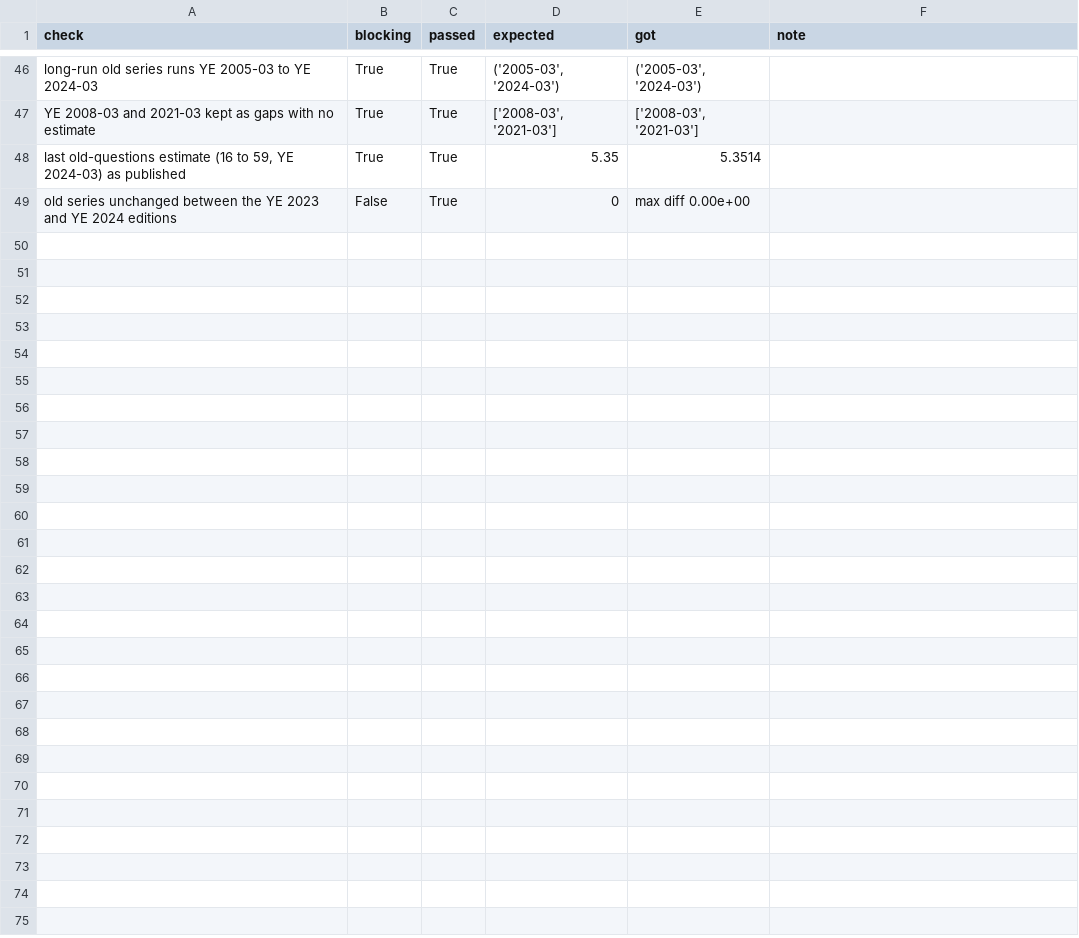
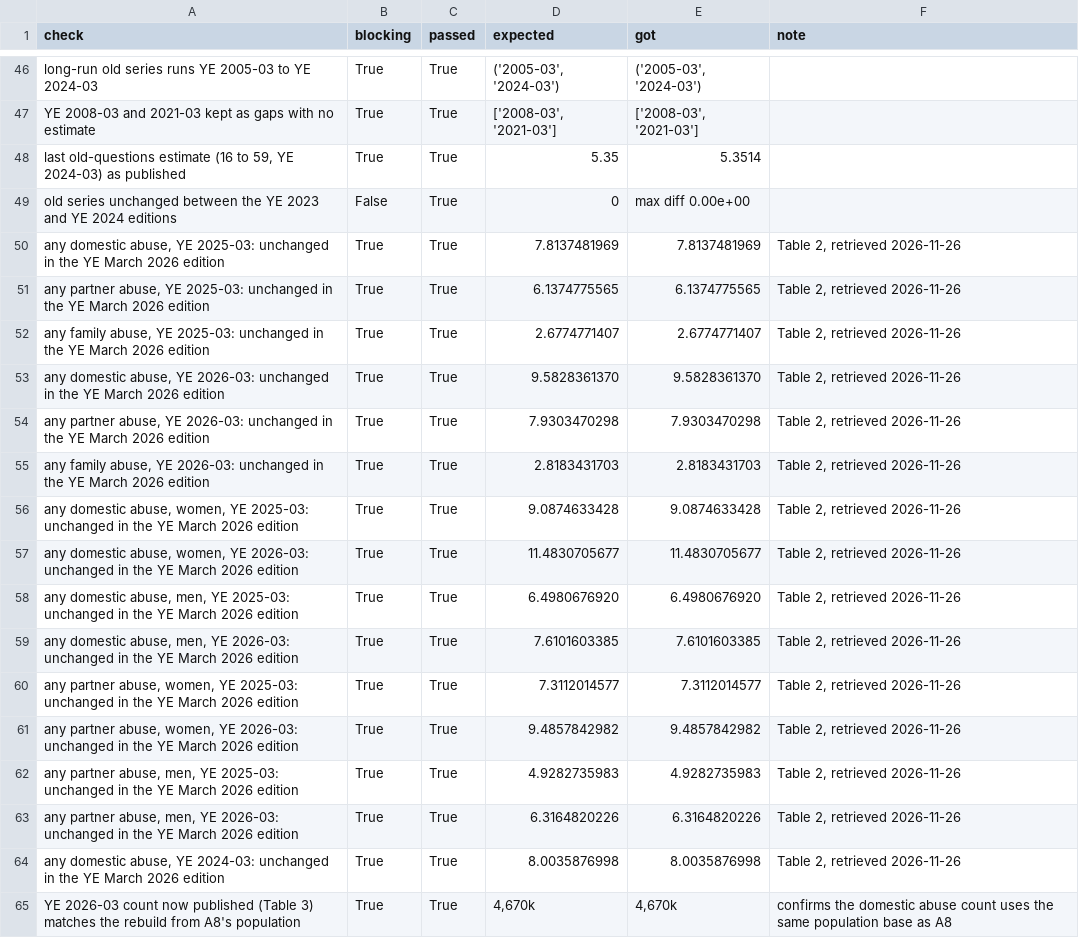
Before and after one commit to YusufIsmailayo/ons-domestic-abuse-break, a CSV file: data/processed/reconciliation.csv, drawn as a sheet; only a part is shown, gaps mark what is left out; the diff names each change by its address in the sheet, - before the commit and + after, or states it on an @@ line.

Commit message:
Re-check the gate against the ONS's 25 November 2026 release
Add the YE March 2026 edition of Domestic abuse prevalence and victim
characteristics, and snapshots (retrieved 26 November 2026) of the release
page, the overview bulletin, the prevalence and trends article, the
research update and the dataset page. The manifest now records each file's
own retrieval date.

The gate gains 16 blocking checks: any domestic abuse, partner and family
for YE March 2025 and 2026, the eight figures by sex, and YE March 2024
must equal the new edition's Table 2 at full precision, so a revision
fails the gate. Table 3 now publishes the YE March 2026 count (4,670k),
which matches the rebuild from Worksheet A8's population, confirming the
shared population base.

Result: 58 of 58 pass, no figure revised. Tables, chart PNG and alt text
are byte-identical.

```diff
--- a/data/processed/reconciliation.csv
+++ b/data/processed/reconciliation.csv
+row 50: any domestic abuse, YE 2025-03: unchanged in the YE March 2026 edition | True | True | 7.8137481969 | 7.8137481969 | Table 2, retrieved 2026-11-26
+row 51: any partner abuse, YE 2025-03: unchanged in the YE March 2026 edition | True | True | 6.1374775565 | 6.1374775565 | Table 2, retrieved 2026-11-26
+row 52: any family abuse, YE 2025-03: unchanged in the YE March 2026 edition | True | True | 2.6774771407 | 2.6774771407 | Table 2, retrieved 2026-11-26
+row 53: any domestic abuse, YE 2026-03: unchanged in the YE March 2026 edition | True | True | 9.5828361370 | 9.5828361370 | Table 2, retrieved 2026-11-26
+row 54: any partner abuse, YE 2026-03: unchanged in the YE March 2026 edition | True | True | 7.9303470298 | 7.9303470298 | Table 2, retrieved 2026-11-26
+row 55: any family abuse, YE 2026-03: unchanged in the YE March 2026 edition | True | True | 2.8183431703 | 2.8183431703 | Table 2, retrieved 2026-11-26
+row 56: any domestic abuse, women, YE 2025-03: unchanged in the YE March 2026 edition | True | True | 9.0874633428 | 9.0874633428 | Table 2, retrieved 2026-11-26
+row 57: any domestic abuse, women, YE 2026-03: unchanged in the YE March 2026 edition | True | True | 11.4830705677 | 11.4830705677 | Table 2, retrieved 2026-11-26
+row 58: any domestic abuse, men, YE 2025-03: unchanged in the YE March 2026 edition | True | True | 6.4980676920 | 6.4980676920 | Table 2, retrieved 2026-11-26
+row 59: any domestic abuse, men, YE 2026-03: unchanged in the YE March 2026 edition | True | True | 7.6101603385 | 7.6101603385 | Table 2, retrieved 2026-11-26
+row 60: any partner abuse, women, YE 2025-03: unchanged in the YE March 2026 edition | True | True | 7.3112014577 | 7.3112014577 | Table 2, retrieved 2026-11-26
+row 61: any partner abuse, women, YE 2026-03: unchanged in the YE March 2026 edition | True | True | 9.4857842982 | 9.4857842982 | Table 2, retrieved 2026-11-26
+row 62: any partner abuse, men, YE 2025-03: unchanged in the YE March 2026 edition | True | True | 4.9282735983 | 4.9282735983 | Table 2, retrieved 2026-11-26
+row 63: any partner abuse, men, YE 2026-03: unchanged in the YE March 2026 edition | True | True | 6.3164820226 | 6.3164820226 | Table 2, retrieved 2026-11-26
+row 64: any domestic abuse, YE 2024-03: unchanged in the YE March 2026 edition | True | True | 8.0035876998 | 8.0035876998 | Table 2, retrieved 2026-11-26
+row 65: YE 2026-03 count now published (Table 3) matches the rebuild from A8's population | True | True | 4,670k | 4,670k | confirms the domestic abuse count uses the same population base as A8
```
Also changed, not shown: data/processed/own_break.csv, data/processed/source_manifest.csv, 16 other files.
